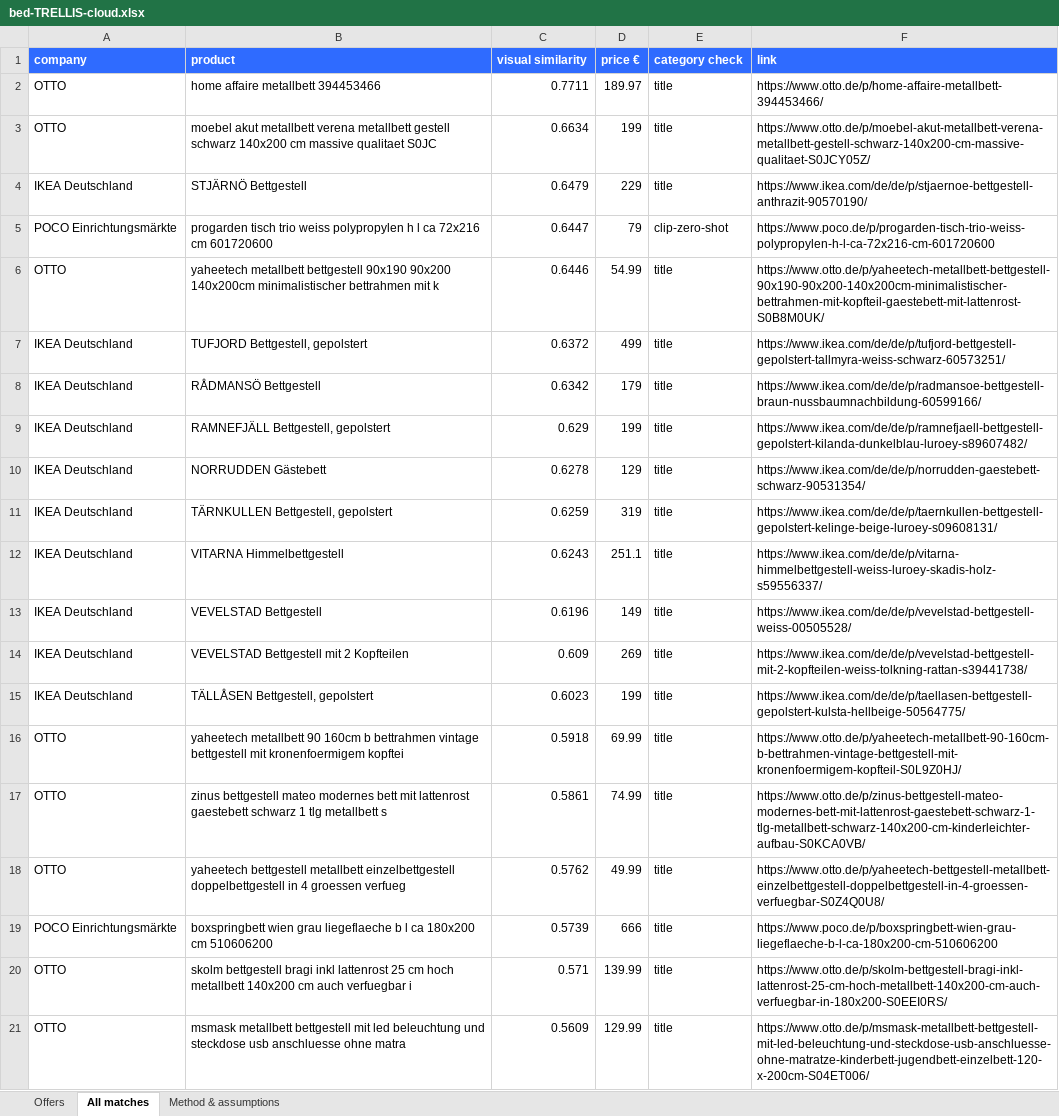
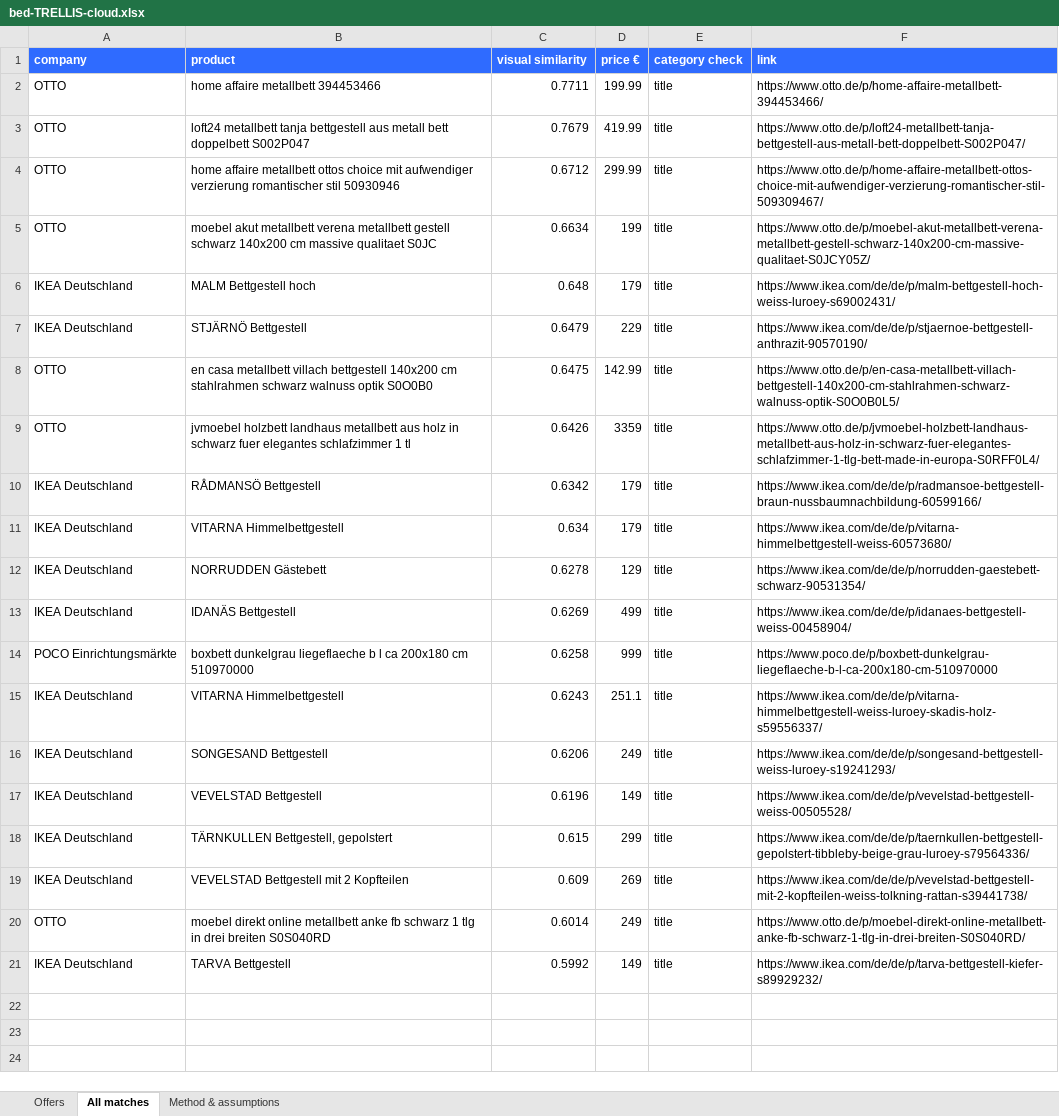
Before and after one commit to Dimitres-Kisimov/3DpicToIFCModeling, an Excel workbook: docs/procurement_study/bed-TRELLIS-cloud.xlsx, sheet All matches, drawn as a sheet; values as stored, in another font and other column widths than the file's, no borders; removed rows and columns are numbered as before the commit, all else as after; the diff names each change by its address in the sheet, - before the commit and + after, or states it on an @@ line.

```diff
--- a/docs/procurement_study/bed-TRELLIS-cloud.xlsx (sheet All matches)
+++ b/docs/procurement_study/bed-TRELLIS-cloud.xlsx (sheet All matches)
-D2 (price €): 189.97
+D2 (price €): 199.99
+row 3: OTTO | loft24 metallbett tanja bettgestell aus metall bett doppelbett S002P047 | 0.7679 | 419.99 | title | https://www.otto.de/p/loft24-metallbett-tanja-bettgestell-aus-metall-bett-doppelbett-S002P047/
+row 4: OTTO | home affaire metallbett ottos choice mit aufwendiger verzierung romantischer stil 50930946 | 0.6712 | 299.99 | title | https://www.otto.de/p/home-affaire-metallbett-ottos-choice-mit-aufwendiger-verzierung-romantischer-stil-509309467/
+row 6: IKEA Deutschland | MALM Bettgestell hoch | 0.648 | 179 | title | https://www.ikea.com/de/de/p/malm-bettgestell-hoch-weiss-luroey-s69002431/
-row 5: POCO Einrichtungsmärkte | progarden tisch trio weiss polypropylen h l ca 72x216 cm 601720600 | 0.6447 | 79 | clip-zero-shot | https://www.poco.de/p/progarden-tisch-trio-weiss-polypropylen-h-l-ca-72x216-cm-601720600
-row 6: OTTO | yaheetech metallbett bettgestell 90x190 90x200 140x200cm minimalistischer bettrahmen mit k | 0.6446 | 54.99 | title | https://www.otto.de/p/yaheetech-metallbett-bettgestell-90x190-90x200-140x200cm-minimalistischer-bettrahmen-mit-kopfteil-gaestebett-mit-lattenrost-S0B8M0UK/
-row 7: IKEA Deutschland | TUFJORD Bettgestell, gepolstert | 0.6372 | 499 | title | https://www.ikea.com/de/de/p/tufjord-bettgestell-gepolstert-tallmyra-weiss-schwarz-60573251/
+row 8: OTTO | en casa metallbett villach bettgestell 140x200 cm stahlrahmen schwarz walnuss optik S0O0B0 | 0.6475 | 142.99 | title | https://www.otto.de/p/en-casa-metallbett-villach-bettgestell-140x200-cm-stahlrahmen-schwarz-walnuss-optik-S0O0B0L5/
+row 9: OTTO | jvmoebel holzbett landhaus metallbett aus holz in schwarz fuer elegantes schlafzimmer 1 tl | 0.6426 | 3359 | title | https://www.otto.de/p/jvmoebel-holzbett-landhaus-metallbett-aus-holz-in-schwarz-fuer-elegantes-schlafzimmer-1-tlg-bett-made-in-europa-S0RFF0L4/
-row 9: IKEA Deutschland | RAMNEFJÄLL Bettgestell, gepolstert | 0.629 | 199 | title | https://www.ikea.com/de/de/p/ramnefjaell-bettgestell-gepolstert-kilanda-dunkelblau-luroey-s89607482/
+row 11: IKEA Deutschland | VITARNA Himmelbettgestell | 0.634 | 179 | title | https://www.ikea.com/de/de/p/vitarna-himmelbettgestell-weiss-60573680/
-row 11: IKEA Deutschland | TÄRNKULLEN Bettgestell, gepolstert | 0.6259 | 319 | title | https://www.ikea.com/de/de/p/taernkullen-bettgestell-gepolstert-kelinge-beige-luroey-s09608131/
+row 13: IKEA Deutschland | IDANÄS Bettgestell | 0.6269 | 499 | title | https://www.ikea.com/de/de/p/idanaes-bettgestell-weiss-00458904/
+row 14: POCO Einrichtungsmärkte | boxbett dunkelgrau liegeflaeche b l ca 200x180 cm 510970000 | 0.6258 | 999 | title | https://www.poco.de/p/boxbett-dunkelgrau-liegeflaeche-b-l-ca-200x180-cm-510970000
+row 16: IKEA Deutschland | SONGESAND Bettgestell | 0.6206 | 249 | title | https://www.ikea.com/de/de/p/songesand-bettgestell-weiss-luroey-s19241293/
+row 18: IKEA Deutschland | TÄRNKULLEN Bettgestell, gepolstert | 0.615 | 299 | title | https://www.ikea.com/de/de/p/taernkullen-bettgestell-gepolstert-tibbleby-beige-grau-luroey-s79564336/
-row 15: IKEA Deutschland | TÄLLÅSEN Bettgestell, gepolstert | 0.6023 | 199 | title | https://www.ikea.com/de/de/p/taellasen-bettgestell-gepolstert-kulsta-hellbeige-50564775/
-row 16: OTTO | yaheetech metallbett 90 160cm b bettrahmen vintage bettgestell mit kronenfoermigem kopftei | 0.5918 | 69.99 | title | https://www.otto.de/p/yaheetech-metallbett-90-160cm-b-bettrahmen-vintage-bettgestell-mit-kronenfoermigem-kopfteil-S0L9Z0HJ/
-row 17: OTTO | zinus bettgestell mateo modernes bett mit lattenrost gaestebett schwarz 1 tlg metallbett s | 0.5861 | 74.99 | title | https://www.otto.de/p/zinus-bettgestell-mateo-modernes-bett-mit-lattenrost-gaestebett-schwarz-1-tlg-metallbett-schwarz-140x200-cm-kinderleichter-aufbau-S0KCA0VB/
-row 18: OTTO | yaheetech bettgestell metallbett einzelbettgestell doppelbettgestell in 4 groessen verfueg | 0.5762 | 49.99 | title | https://www.otto.de/p/yaheetech-bettgestell-metallbett-einzelbettgestell-doppelbettgestell-in-4-groessen-verfuegbar-S0Z4Q0U8/
-row 19: POCO Einrichtungsmärkte | boxspringbett wien grau liegeflaeche b l ca 180x200 cm 510606200 | 0.5739 | 666 | title | https://www.poco.de/p/boxspringbett-wien-grau-liegeflaeche-b-l-ca-180x200-cm-510606200
-row 20: OTTO | skolm bettgestell bragi inkl lattenrost 25 cm hoch metallbett 140x200 cm auch verfuegbar i | 0.571 | 139.99 | title | https://www.otto.de/p/skolm-bettgestell-bragi-inkl-lattenrost-25-cm-hoch-metallbett-140x200-cm-auch-verfuegbar-in-180x200-S0EEI0RS/
-row 21: OTTO | msmask metallbett bettgestell mit led beleuchtung und steckdose usb anschluesse ohne matra | 0.5609 | 129.99 | title | https://www.otto.de/p/msmask-metallbett-bettgestell-mit-led-beleuchtung-und-steckdose-usb-anschluesse-ohne-matratze-kinderbett-jugendbett-einzelbett-120-x-200cm-S04ET006/
+row 20: OTTO | moebel direkt online metallbett anke fb schwarz 1 tlg in drei breiten S0S040RD | 0.6014 | 249 | title | https://www.otto.de/p/moebel-direkt-online-metallbett-anke-fb-schwarz-1-tlg-in-drei-breiten-S0S040RD/
+row 21: IKEA Deutschland | TARVA Bettgestell | 0.5992 | 149 | title | https://www.ikea.com/de/de/p/tarva-bettgestell-kiefer-s89929232/
```
Also changed, not shown: sheet Offers, sheet Method & assumptions, docs/procurement_study/chair-SAM3D-cloud.xlsx, docs/procurement_study/stool-TSG-cloud.xlsx, 7 other files.
